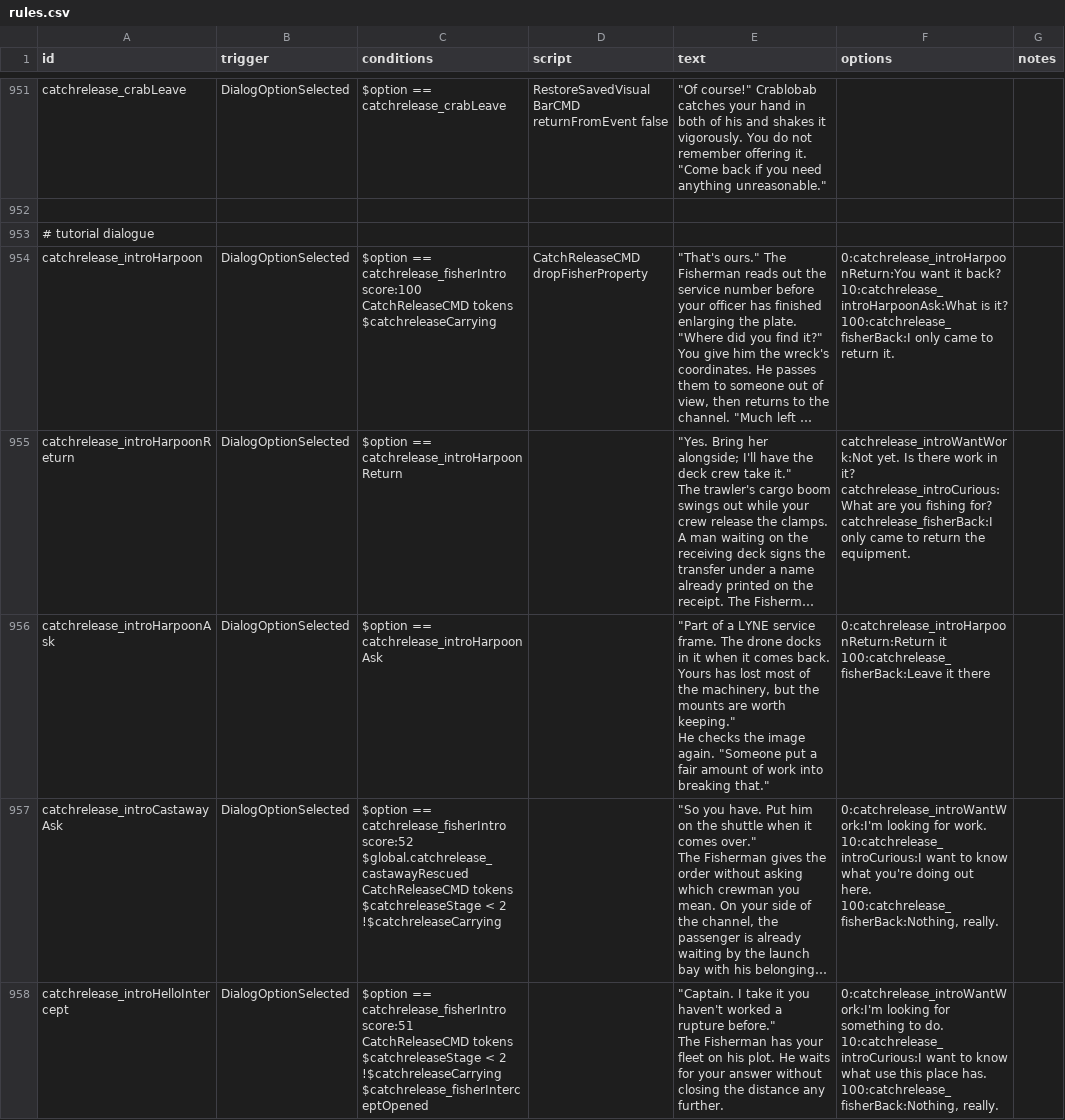
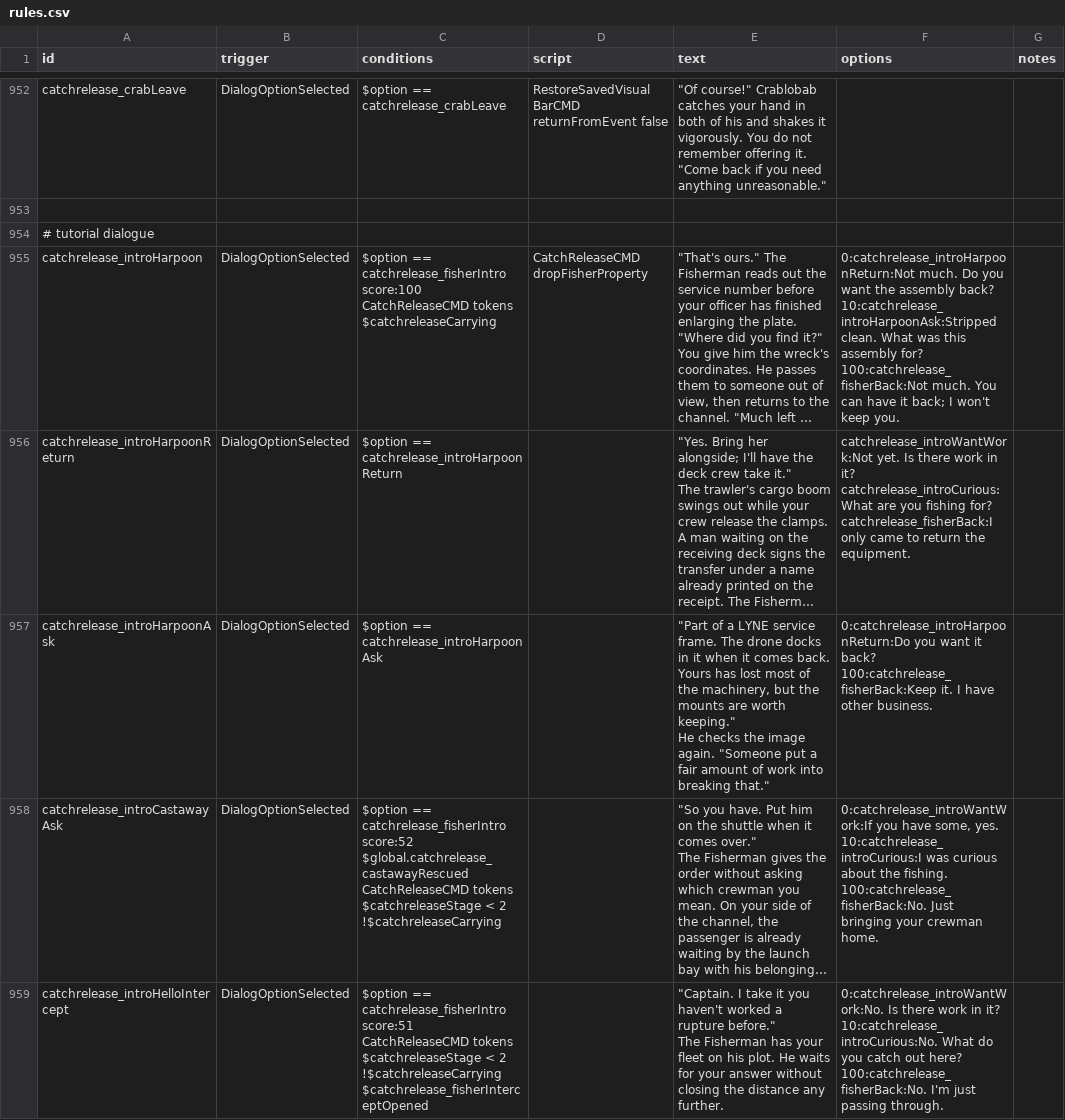
Before and after one commit to SirHartley/Catch.Release, a CSV file: data/campaign/rules.csv, drawn as a sheet; only a part is shown, gaps mark what is left out; long unchanged cells end in …; addresses are those after the commit; ↵ is a line break in a cell; the diff covers the shown part only; the diff names each change by its address in the sheet, - before the commit and + after, or states it on an @@ line.

```diff
--- a/data/campaign/rules.csv
+++ b/data/campaign/rules.csv
-F955 (options): 0:catchrelease_introHarpoonReturn:You want it back? ↵ 10:catchrelease_introHarpoonAsk:What is it? ↵ 100:catchrelease_fisherBack:I only came to return it.
+F955 (options): 0:catchrelease_introHarpoonReturn:Not much. Do you want the assembly back? ↵ 10:catchrelease_introHarpoonAsk:Stripped clean. What was this assembly for? ↵ 100:catchrelease_fisherBack:Not much. You can have it back; I won't keep you.
-F957 (options): 0:catchrelease_introHarpoonReturn:Return it ↵ 100:catchrelease_fisherBack:Leave it there
+F957 (options): 0:catchrelease_introHarpoonReturn:Do you want it back? ↵ 100:catchrelease_fisherBack:Keep it. I have other business.
-F958 (options): 0:catchrelease_introWantWork:I'm looking for work. ↵ 10:catchrelease_introCurious:I want to know what you're doing out here. ↵ 100:catchrelease_fisherBack:Nothing, really.
+F958 (options): 0:catchrelease_introWantWork:If you have some, yes. ↵ 10:catchrelease_introCurious:I was curious about the fishing. ↵ 100:catchrelease_fisherBack:No. Just bringing your crewman home.
-F959 (options): 0:catchrelease_introWantWork:I'm looking for something to do. ↵ 10:catchrelease_introCurious:I want to know what use this place has. ↵ 100:catchrelease_fisherBack:Nothing, really.
+F959 (options): 0:catchrelease_introWantWork:No. Is there work in it? ↵ 10:catchrelease_introCurious:No. What do you catch out here? ↵ 100:catchrelease_fisherBack:No. I'm just passing through.
```
Also changed, not shown: 1 added row and 21 edited cells elsewhere in this file, 2 other files.
